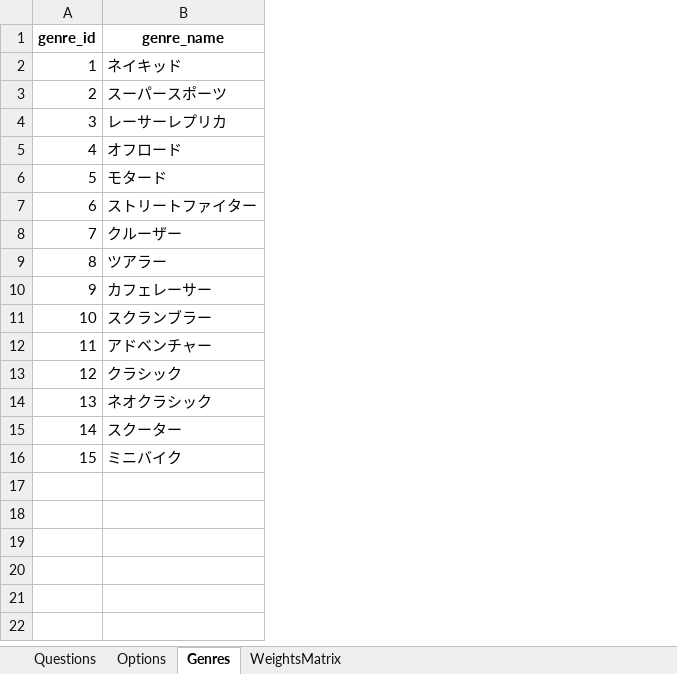
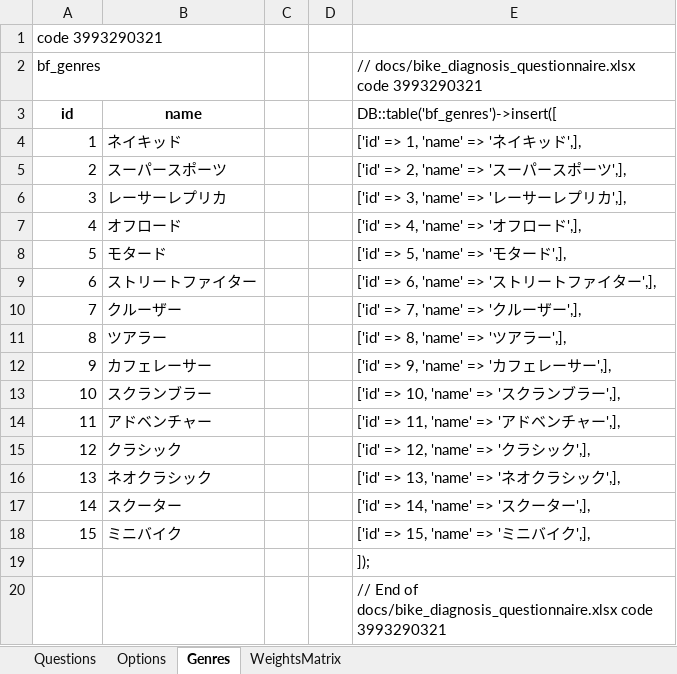
Before and after one commit to sugie/faceman2, an Excel workbook: docs/bike_diagnosis_questionnaire.xlsx, sheet Genres, drawn as a sheet; values as stored, in another font and other column widths than the file's, no borders; addresses are those after the commit; the diff names each change by its address in the sheet, - before the commit and + after, or states it on an @@ line.

```diff
--- a/docs/bike_diagnosis_questionnaire.xlsx (sheet Genres)
+++ b/docs/bike_diagnosis_questionnaire.xlsx (sheet Genres)
+column C, empty
+column D, empty
+column E, rows 3-18: DB::table('bf_genres')->insert([ | ['id' => 1, 'name' => 'ネイキッド',], | ['id' => 2, 'name' => 'スーパースポーツ',], | ['id' => 3, 'name' => 'レーサーレプリカ',], | ['id' => 4, 'name' => 'オフロード',], | ['id' => 5, 'name' => 'モタード',], | ['id' => 6, 'name' => 'ストリートファイター',], | ['id' => 7, 'name' => 'クルーザー',], | ['id' => 8, 'name' => 'ツアラー',], | ['id' => 9, 'name' => 'カフェレーサー',], | ['id' => 10, 'name' => 'スクランブラー',], | ['id' => 11, 'name' => 'アドベンチャー',], | ['id' => 12, 'name' => 'クラシック',], | ['id' => 13, 'name' => 'ネオクラシック',], | ['id' => 14, 'name' => 'スクーター',], | ['id' => 15, 'name' => 'ミニバイク',],
+row 1: code 3993290321
+row 2: bf_genres |  |  |  | // docs/bike_diagnosis_questionnaire.xlsx code 3993290321
@@ column A renumbered in row 3 @@
-B3: genre_name
+B3: name
+row 19:  |  |  |  | ]);
+row 20:  |  |  |  | // End of docs/bike_diagnosis_questionnaire.xlsx code 3993290321
```
Also changed, not shown: sheet WeightsMatrix, sheet Options, sheet Questions, 10 other files.
